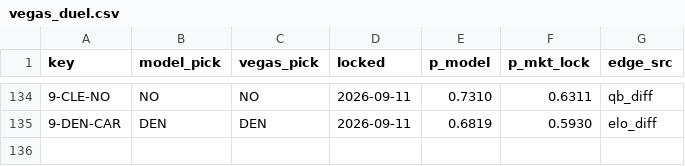
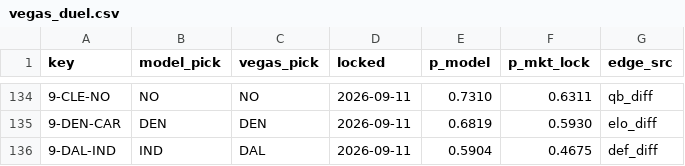
Before and after one commit to Cako18/gridiron-data, a CSV file: data/vegas_duel.csv, drawn as a sheet; only a part is shown, gaps mark what is left out.

```diff
--- a/data/vegas_duel.csv
+++ b/data/vegas_duel.csv
@@ -135 +135,2 @@ key,model_pick,vegas_pick,locked,p_model,p_mkt_lock,edge_src
 9-DEN-CAR,DEN,DEN,2026-09-11,0.6819,0.5930,elo_diff
+9-DAL-IND,IND,DAL,2026-09-11,0.5904,0.4675,def_diff
```
Also changed, not shown: data/line_history.csv, 3 other files.
